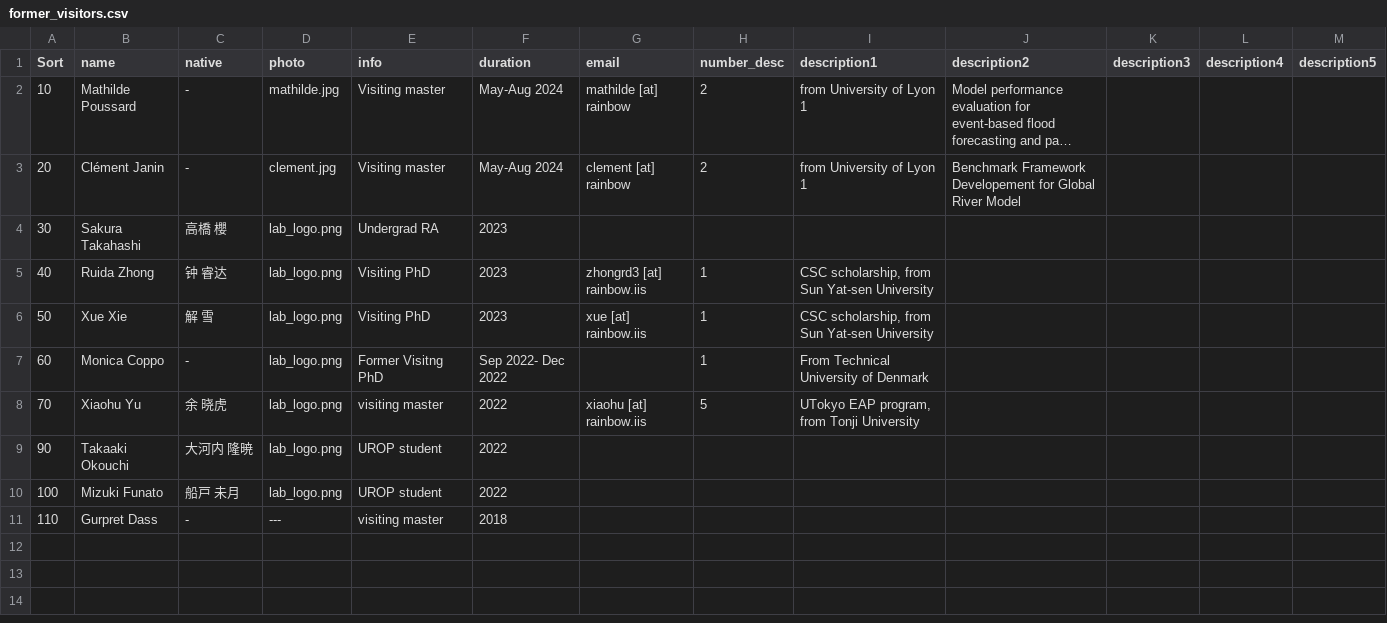
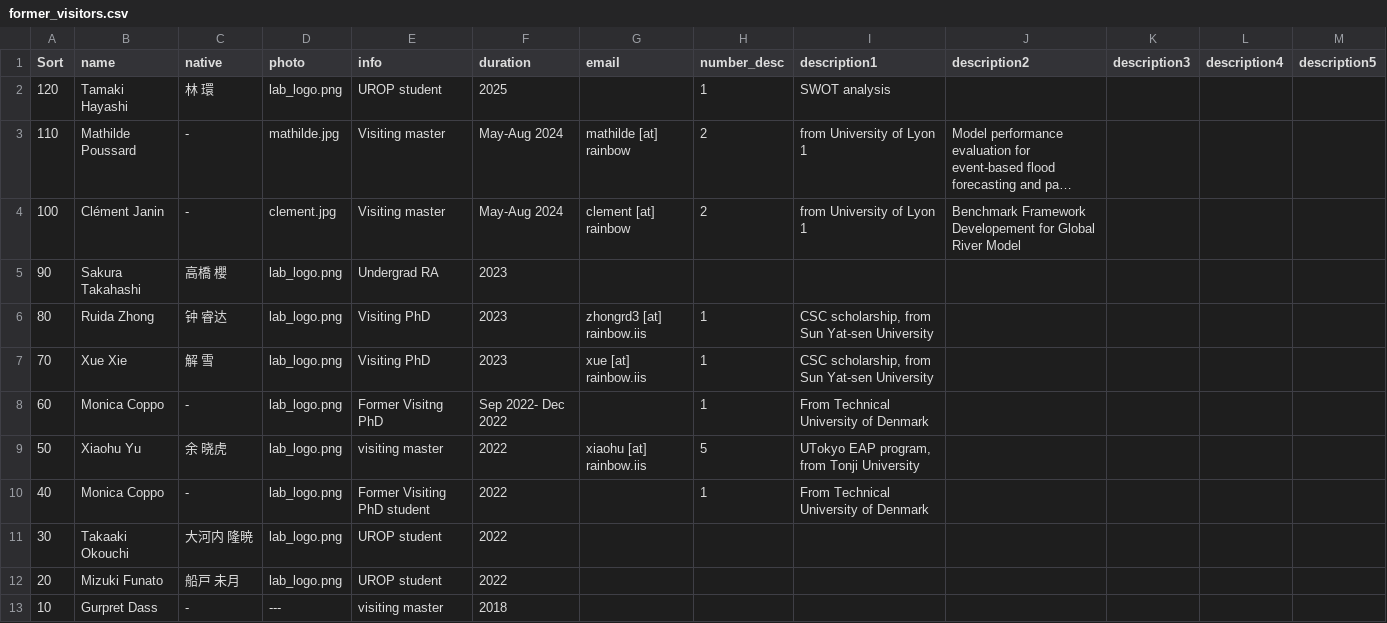
Before and after one commit to global-hydrodynamics/global-hydrodynamics.github.io, a CSV file: _data/former_visitors.csv, drawn as a sheet; long unchanged cells end in …; addresses are those after the commit; the diff names each change by its address in the sheet, - before the commit and + after, or states it on an @@ line.

```diff
--- a/_data/former_visitors.csv
+++ b/_data/former_visitors.csv
+row 2: 120 | Tamaki Hayashi | 林 環 | lab_logo.png | UROP student | 2025 |  | 1 | SWOT analysis
-A3 (Sort): 10
+A3 (Sort): 110
-A4 (Sort): 20
+A4 (Sort): 100
-A5 (Sort): 30
+A5 (Sort): 90
-A6 (Sort): 40
+A6 (Sort): 80
-A7 (Sort): 50
+A7 (Sort): 70
-A9 (Sort): 70
+A9 (Sort): 50
+row 10: 40 | Monica Coppo | - | lab_logo.png | Former Visiting PhD student | 2022 |  | 1 | From Technical University of Denmark
-A11 (Sort): 90
+A11 (Sort): 30
-A12 (Sort): 100
+A12 (Sort): 20
-A13 (Sort): 110
+A13 (Sort): 10
```
Also changed, not shown: _data/former_student.csv, _data/team_member.csv, 2 other files.
